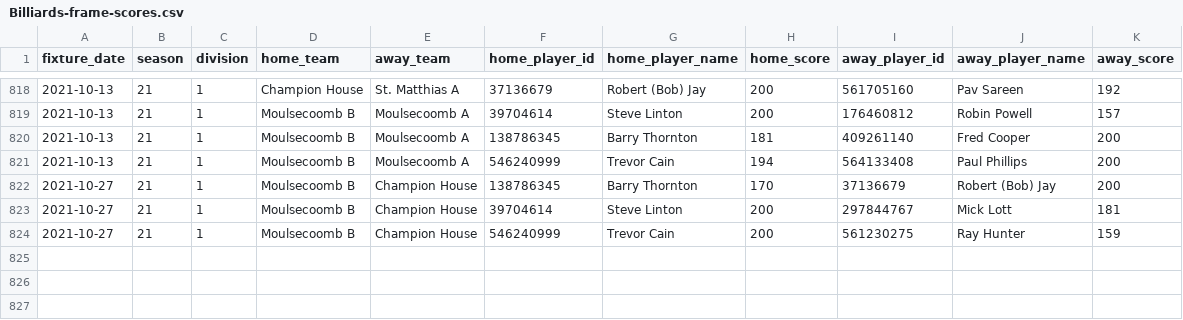
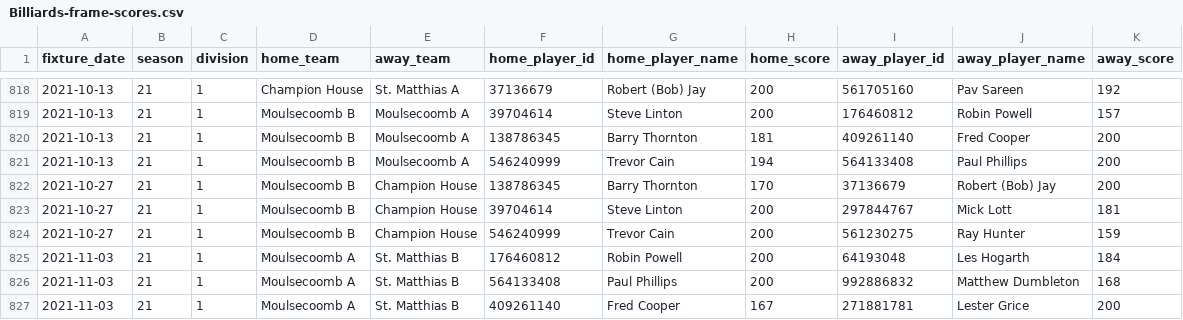
Before and after one commit to sheepworrier/bhdbsl, a CSV file: Billiards-frame-scores.csv, drawn as a sheet; only a part is shown, gaps mark what is left out.

```diff
--- a/Billiards-frame-scores.csv
+++ b/Billiards-frame-scores.csv
@@ -824 +824,4 @@ fixture_date,season,division,home_team,away_team,home_player_id,home_player_name
 2021-10-27,21,1,Moulsecoomb B,Champion House,546240999,Trevor Cain,200,561230275,Ray Hunter,159
+2021-11-03,21,1,Moulsecoomb A,St. Matthias B,176460812,Robin Powell,200,64193048,Les Hogarth,184
+2021-11-03,21,1,Moulsecoomb A,St. Matthias B,564133408,Paul Phillips,200,992886832,Matthew Dumbleton,168
+2021-11-03,21,1,Moulsecoomb A,St. Matthias B,409261140,Fred Cooper,167,271881781,Lester Grice,200
```
Also changed, not shown: New-website-breaks.csv, New-website-frame-scores.csv, 8 other files.
